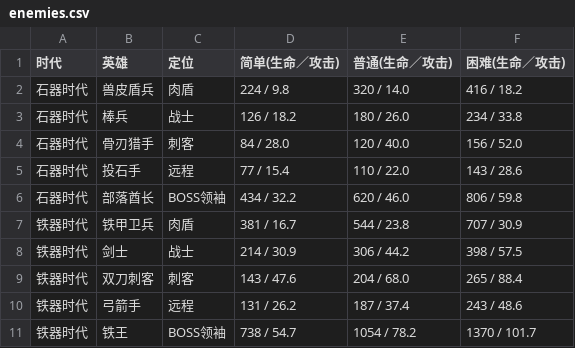
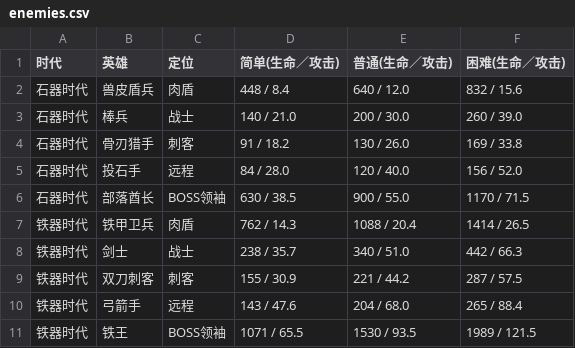
Before and after one commit to mingge123-s/deck-and-merge, a CSV file: docs/balance/enemies.csv, drawn as a sheet; only a part is shown; the diff covers the shown part only.

```diff
--- a/docs/balance/enemies.csv
+++ b/docs/balance/enemies.csv
@@ -1,11 +1,11 @@
 时代,英雄,定位,简单(生命／攻击),普通(生命／攻击),困难(生命／攻击)
-石器时代,兽皮盾兵,肉盾,224 / 9.8,320 / 14.0,416 / 18.2
-石器时代,棒兵,战士,126 / 18.2,180 / 26.0,234 / 33.8
-石器时代,骨刃猎手,刺客,84 / 28.0,120 / 40.0,156 / 52.0
-石器时代,投石手,远程,77 / 15.4,110 / 22.0,143 / 28.6
-石器时代,部落酋长,BOSS领袖,434 / 32.2,620 / 46.0,806 / 59.8
-铁器时代,铁甲卫兵,肉盾,381 / 16.7,544 / 23.8,707 / 30.9
-铁器时代,剑士,战士,214 / 30.9,306 / 44.2,398 / 57.5
-铁器时代,双刀刺客,刺客,143 / 47.6,204 / 68.0,265 / 88.4
-铁器时代,弓箭手,远程,131 / 26.2,187 / 37.4,243 / 48.6
-铁器时代,铁王,BOSS领袖,738 / 54.7,1054 / 78.2,1370 / 101.7
+石器时代,兽皮盾兵,肉盾,448 / 8.4,640 / 12.0,832 / 15.6
+石器时代,棒兵,战士,140 / 21.0,200 / 30.0,260 / 39.0
+石器时代,骨刃猎手,刺客,91 / 18.2,130 / 26.0,169 / 33.8
+石器时代,投石手,远程,84 / 28.0,120 / 40.0,156 / 52.0
+石器时代,部落酋长,BOSS领袖,630 / 38.5,900 / 55.0,1170 / 71.5
+铁器时代,铁甲卫兵,肉盾,762 / 14.3,1088 / 20.4,1414 / 26.5
+铁器时代,剑士,战士,238 / 35.7,340 / 51.0,442 / 66.3
+铁器时代,双刀刺客,刺客,155 / 30.9,221 / 44.2,287 / 57.5
+铁器时代,弓箭手,远程,143 / 47.6,204 / 68.0,265 / 88.4
+铁器时代,铁王,BOSS领袖,1071 / 65.5,1530 / 93.5,1989 / 121.5
```
Also changed, not shown: 45 edited cells elsewhere in this file, docs/balance/board.csv, docs/balance/economy.csv, 11 other files.
